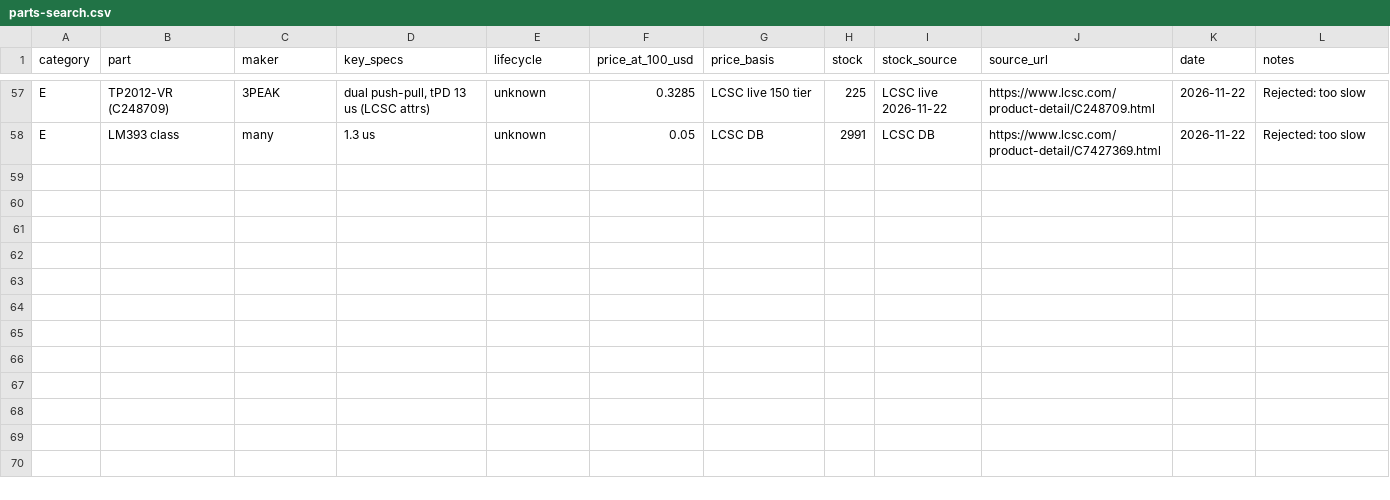
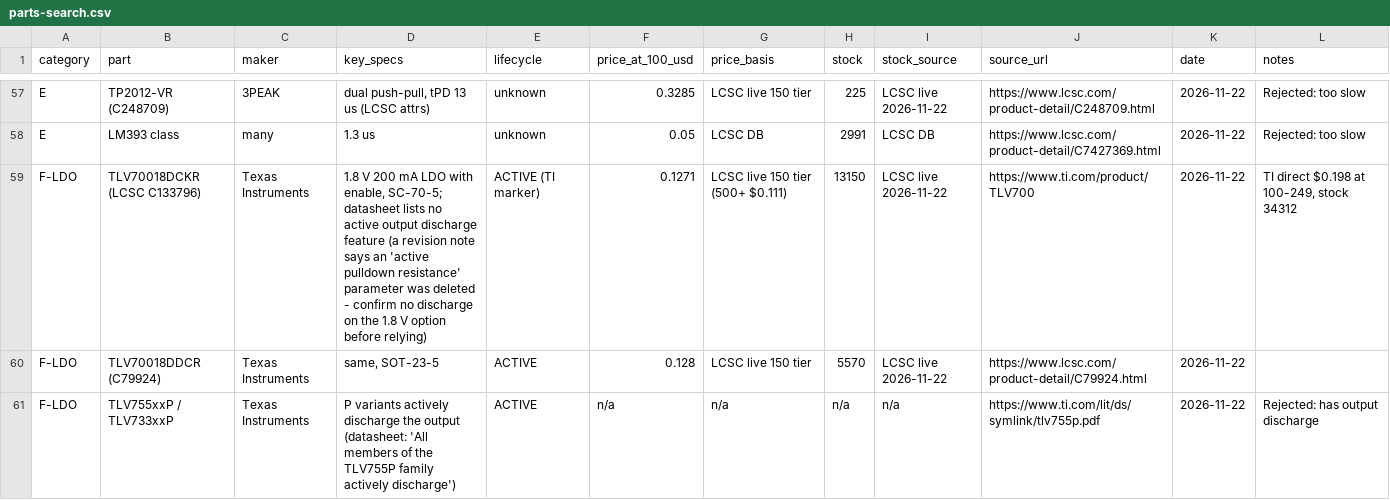
Before and after one commit to Efllux/fw2usb, a CSV file: docs/parts-search.csv, drawn as a sheet; only a part is shown, gaps mark what is left out; the diff covers the shown part only; the diff names each change by its address in the sheet, - before the commit and + after, or states it on an @@ line.

```diff
--- a/docs/parts-search.csv
+++ b/docs/parts-search.csv
+row 59: F-LDO | TLV70018DCKR (LCSC C133796) | Texas Instruments | 1.8 V 200 mA LDO with enable, SC-70-5; datasheet lists no active output discharge feature (a revision note says an 'active pulldown resistance' parameter was deleted - confirm no discharge on the 1.8 V option before relying) | ACTIVE (TI marker) | 0.1271 | LCSC live 150 tier (500+ $0.111) | 13150 | LCSC live 2026-11-22 | https://www.ti.com/product/TLV700 | 2026-11-22 | TI direct $0.198 at 100-249, stock 34312
+row 60: F-LDO | TLV70018DDCR (C79924) | Texas Instruments | same, SOT-23-5 | ACTIVE | 0.128 | LCSC live 150 tier | 5570 | LCSC live 2026-11-22 | https://www.lcsc.com/product-detail/C79924.html | 2026-11-22
+row 61: F-LDO | TLV755xxP / TLV733xxP | Texas Instruments | P variants actively discharge the output (datasheet: 'All members of the TLV755P family actively discharge') | ACTIVE | n/a | n/a | n/a | n/a | https://www.ti.com/lit/ds/symlink/tlv755p.pdf | 2026-11-22 | Rejected: has output discharge
```
Also changed, not shown: 8 added rows elsewhere in this file, 1 other file.
